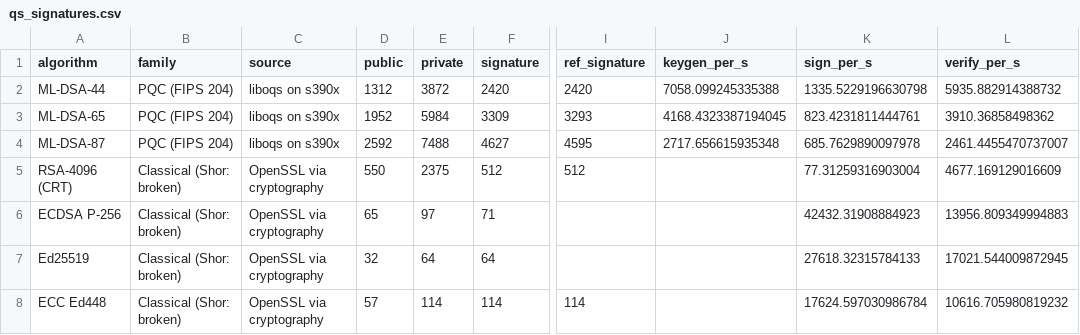
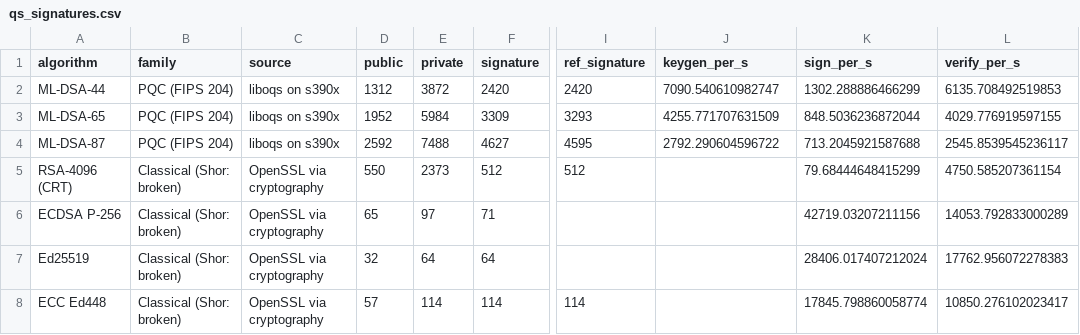
Before and after one commit to AvitiaDev/datathon-pii-redaction, a CSV file: reports/figures_data/qs_signatures.csv, drawn as a sheet; only a part is shown, gaps mark what is left out; the diff names each change by its address in the sheet, - before the commit and + after, or states it on an @@ line.

```diff
--- a/reports/figures_data/qs_signatures.csv
+++ b/reports/figures_data/qs_signatures.csv
-J2 (keygen_per_s): 7058.099245335388
+J2 (keygen_per_s): 7090.540610982747
-K2 (sign_per_s): 1335.5229196630798
+K2 (sign_per_s): 1302.288886466299
-L2 (verify_per_s): 5935.882914388732
+L2 (verify_per_s): 6135.708492519853
-J3 (keygen_per_s): 4168.4323387194045
+J3 (keygen_per_s): 4255.771707631509
-K3 (sign_per_s): 823.4231811444761
+K3 (sign_per_s): 848.5036236872044
-L3 (verify_per_s): 3910.36858498362
+L3 (verify_per_s): 4029.776919597155
-J4 (keygen_per_s): 2717.656615935348
+J4 (keygen_per_s): 2792.290604596722
-K4 (sign_per_s): 685.7629890097978
+K4 (sign_per_s): 713.2045921587688
-L4 (verify_per_s): 2461.4455470737007
+L4 (verify_per_s): 2545.8539545236117
-E5 (private): 2375
+E5 (private): 2373
-K5 (sign_per_s): 77.31259316903004
+K5 (sign_per_s): 79.68444648415299
-L5 (verify_per_s): 4677.169129016609
+L5 (verify_per_s): 4750.585207361154
-K6 (sign_per_s): 42432.31908884923
+K6 (sign_per_s): 42719.03207211156
-L6 (verify_per_s): 13956.809349994883
+L6 (verify_per_s): 14053.792833000289
-K7 (sign_per_s): 27618.32315784133
+K7 (sign_per_s): 28406.017407212024
-L7 (verify_per_s): 17021.544009872945
+L7 (verify_per_s): 17762.956072278383
-K8 (sign_per_s): 17624.597030986784
+K8 (sign_per_s): 17845.798860058774
-L8 (verify_per_s): 10616.705980819232
+L8 (verify_per_s): 10850.276102023417
```
Also changed, not shown: reports/figures_data/qs_audit.csv, reports/figures_data/qs_scorecard.csv, 8 other files.
